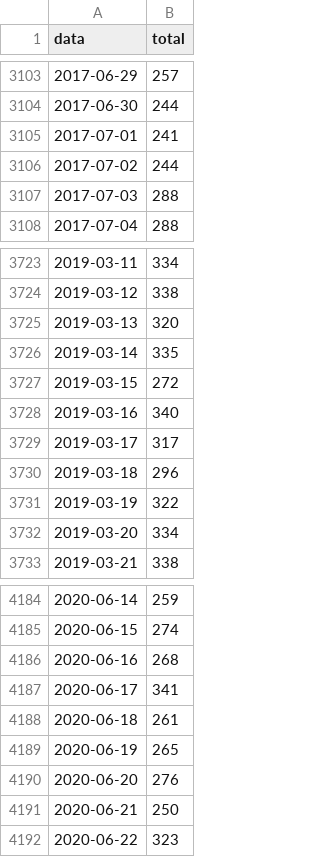
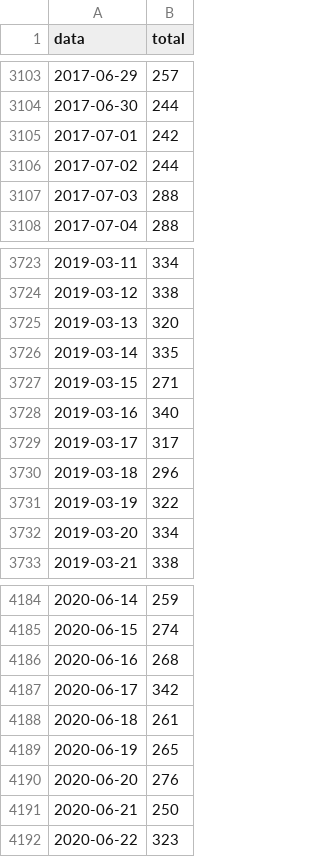
Before and after one commit to covid19pt/covid-19-pt-data, a CSV file: mortalidade.csv, drawn as a sheet; only a part is shown, gaps mark what is left out; the diff covers the shown part only.

```diff
--- a/mortalidade.csv
+++ b/mortalidade.csv
@@ -3104,3 +3104,3 @@ data,total
 2017-06-30,244
-2017-07-01,241
+2017-07-01,242
 2017-07-02,244
@@ -3726,3 +3726,3 @@ data,total
 2019-03-14,335
-2019-03-15,272
+2019-03-15,271
 2019-03-16,340
@@ -4186,3 +4186,3 @@ data,total
 2020-06-16,268
-2020-06-17,341
+2020-06-17,342
 2020-06-18,261
```
Also changed, not shown: 1 added row and 10 edited cells elsewhere in this file, mortalidade_distritos_2020.csv.
